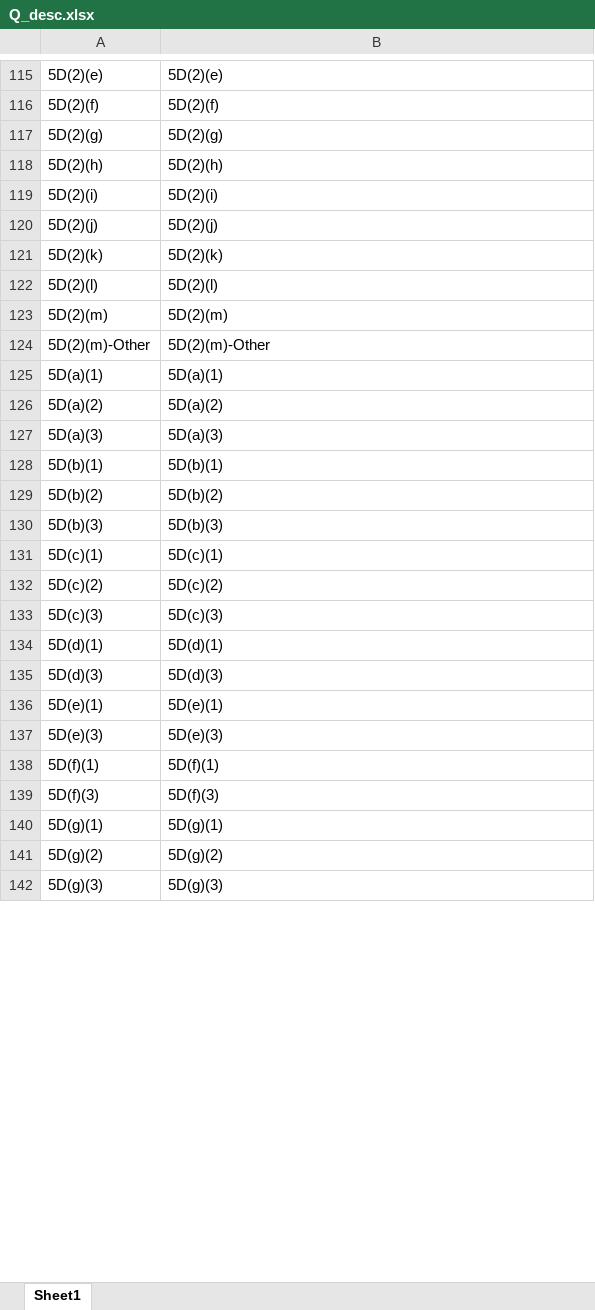
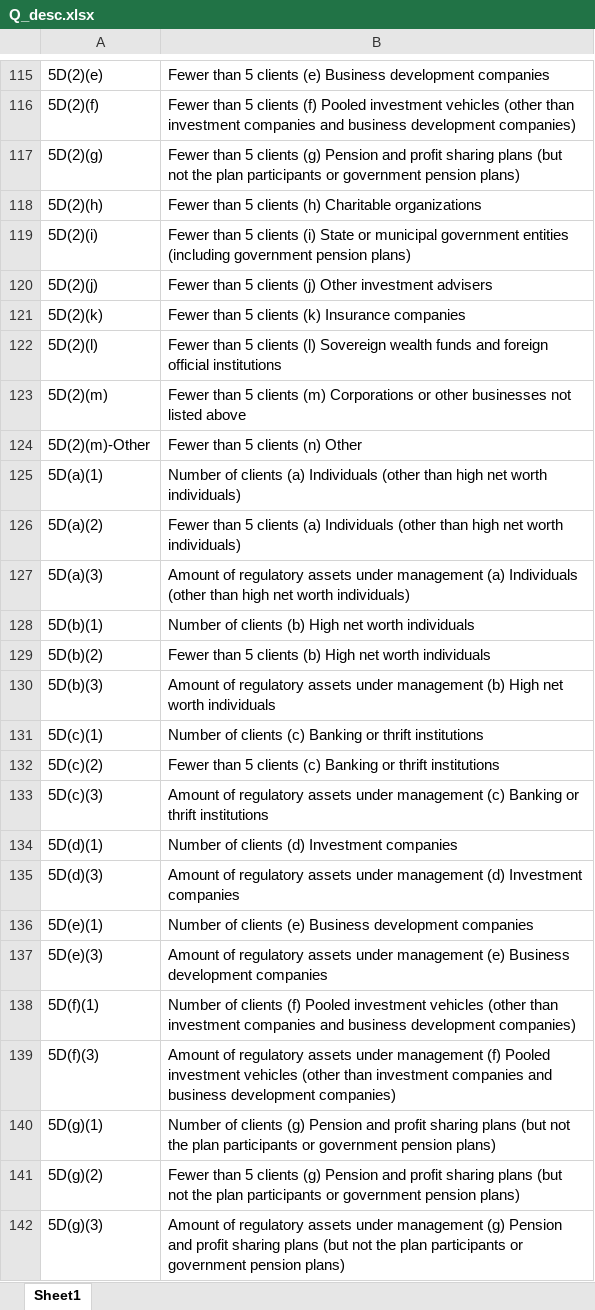
Before and after one commit to Kelvinjiny/NMG-Noteable-GPT, an Excel workbook: Q_desc.xlsx, sheet Sheet1, drawn as a sheet; only a part is shown, gaps mark what is left out; values as stored, in another font and other column widths than the file's, no borders; the diff covers the shown part only; the diff names each change by its address in the sheet, - before the commit and + after, or states it on an @@ line.

```diff
--- a/Q_desc.xlsx (sheet Sheet1)
+++ b/Q_desc.xlsx (sheet Sheet1)
-B115: 5D(2)(e)
+B115: Fewer than 5 clients (e) Business development companies
-B116: 5D(2)(f)
+B116: Fewer than 5 clients (f) Pooled investment vehicles (other than investment companies and business development companies)
-B117: 5D(2)(g)
+B117: Fewer than 5 clients (g) Pension and profit sharing plans (but not the plan participants or government pension plans)
-B118: 5D(2)(h)
+B118: Fewer than 5 clients (h) Charitable organizations
-B119: 5D(2)(i)
+B119: Fewer than 5 clients (i) State or municipal government entities (including government pension plans)
-B120: 5D(2)(j)
+B120: Fewer than 5 clients (j) Other investment advisers
-B121: 5D(2)(k)
+B121: Fewer than 5 clients (k) Insurance companies
-B122: 5D(2)(l)
+B122: Fewer than 5 clients (l) Sovereign wealth funds and foreign official institutions
-B123: 5D(2)(m)
+B123: Fewer than 5 clients (m) Corporations or other businesses not listed above
-B124: 5D(2)(m)-Other
+B124: Fewer than 5 clients (n) Other
-B125: 5D(a)(1)
+B125: Number of clients (a) Individuals (other than high net worth individuals)
-B126: 5D(a)(2)
+B126: Fewer than 5 clients (a) Individuals (other than high net worth individuals)
-B127: 5D(a)(3)
+B127: Amount of regulatory assets under management (a) Individuals (other than high net worth individuals)
-B128: 5D(b)(1)
+B128: Number of clients (b) High net worth individuals
-B129: 5D(b)(2)
+B129: Fewer than 5 clients (b) High net worth individuals
-B130: 5D(b)(3)
+B130: Amount of regulatory assets under management (b) High net worth individuals
-B131: 5D(c)(1)
+B131: Number of clients (c) Banking or thrift institutions
-B132: 5D(c)(2)
+B132: Fewer than 5 clients (c) Banking or thrift institutions
-B133: 5D(c)(3)
+B133: Amount of regulatory assets under management (c) Banking or thrift institutions
-B134: 5D(d)(1)
+B134: Number of clients (d) Investment companies
-B135: 5D(d)(3)
+B135: Amount of regulatory assets under management (d) Investment companies
-B136: 5D(e)(1)
+B136: Number of clients (e) Business development companies
-B137: 5D(e)(3)
+B137: Amount of regulatory assets under management (e) Business development companies
-B138: 5D(f)(1)
+B138: Number of clients (f) Pooled investment vehicles (other than investment companies and business development companies)
-B139: 5D(f)(3)
+B139: Amount of regulatory assets under management (f) Pooled investment vehicles (other than investment companies and business development companies)
-B140: 5D(g)(1)
+B140: Number of clients (g) Pension and profit sharing plans (but not the plan participants or government pension plans)
-B141: 5D(g)(2)
+B141: Fewer than 5 clients (g) Pension and profit sharing plans (but not the plan participants or government pension plans)
-B142: 5D(g)(3)
+B142: Amount of regulatory assets under management (g) Pension and profit sharing plans (but not the plan participants or government pension plans)
```
Also changed, not shown: 150 edited cells elsewhere in this sheet.
